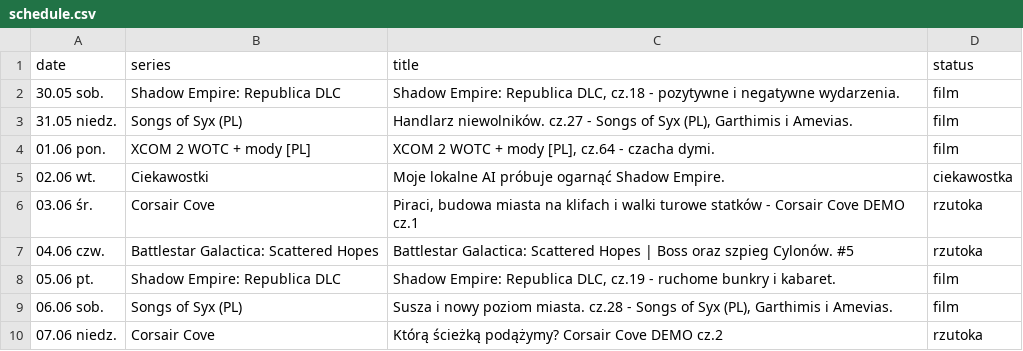
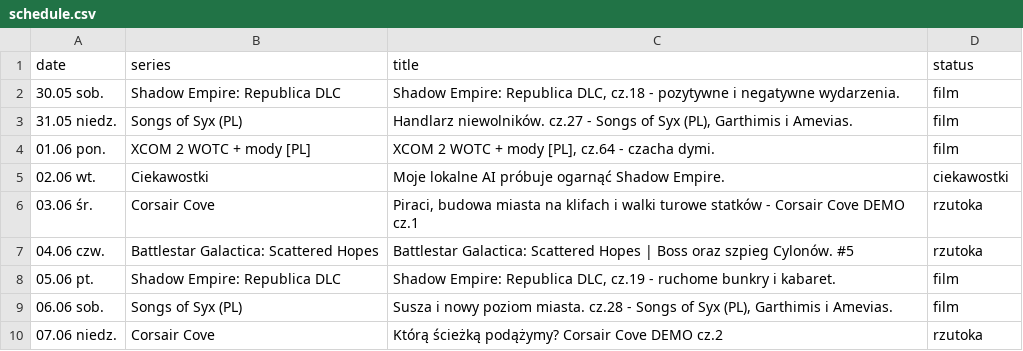
Before and after one commit to jaromir33/harmonogramYT, a CSV file: data/schedule.csv, drawn as a sheet.

```diff
--- a/data/schedule.csv
+++ b/data/schedule.csv
@@ -4,3 +4,3 @@ date,series,title,status
 01.06 pon.,XCOM 2 WOTC + mody [PL],"XCOM 2 WOTC + mody [PL], cz.64 - czacha dymi.",film
-02.06 wt.,Ciekawostki,"Moje lokalne AI próbuje ogarnąć Shadow Empire.",ciekawostka
+02.06 wt.,Ciekawostki,"Moje lokalne AI próbuje ogarnąć Shadow Empire.",ciekawostki
 03.06 śr.,Corsair Cove,"Piraci, budowa miasta na klifach i walki turowe statków - Corsair Cove DEMO cz.1",rzutoka
```
Also changed, not shown: 1 other file.
